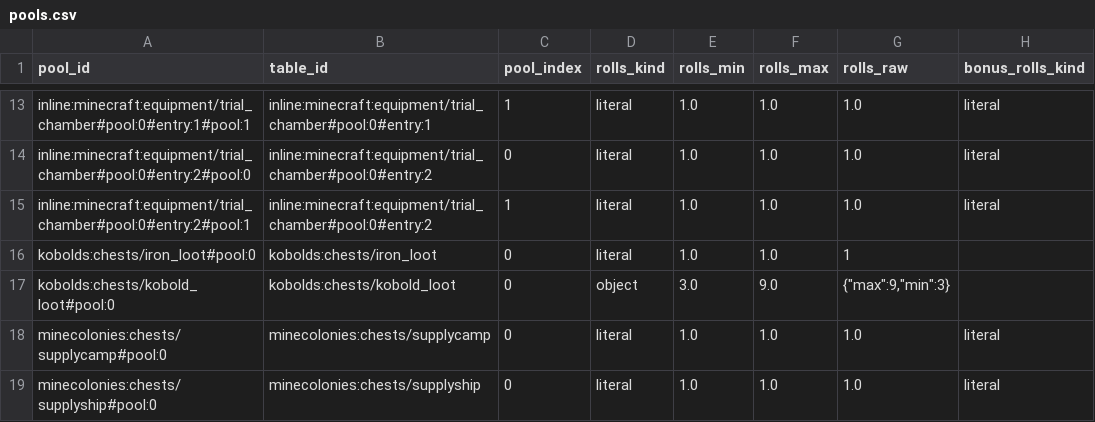
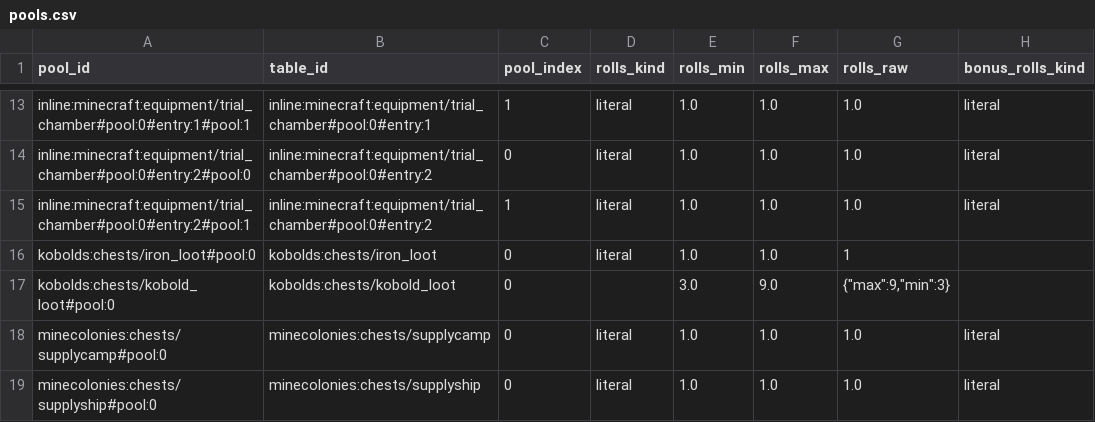
Before and after one commit to BigJMoney/rabid_balance, a CSV file: docs/loot_docs/loot_stack_v1/pools.csv, drawn as a sheet; only a part is shown, gaps mark what is left out; the diff names each change by its address in the sheet, - before the commit and + after, or states it on an @@ line.

```diff
--- a/docs/loot_docs/loot_stack_v1/pools.csv
+++ b/docs/loot_docs/loot_stack_v1/pools.csv
-D17 (rolls_kind): object
+D17 (rolls_kind): (empty)
```
Also changed, not shown: docs/loot_docs/loot_stack_v1/leaf_candidates.csv, docs/loot_docs/loot_stack_v1/root_table_item_summary.csv, 14 other files.
